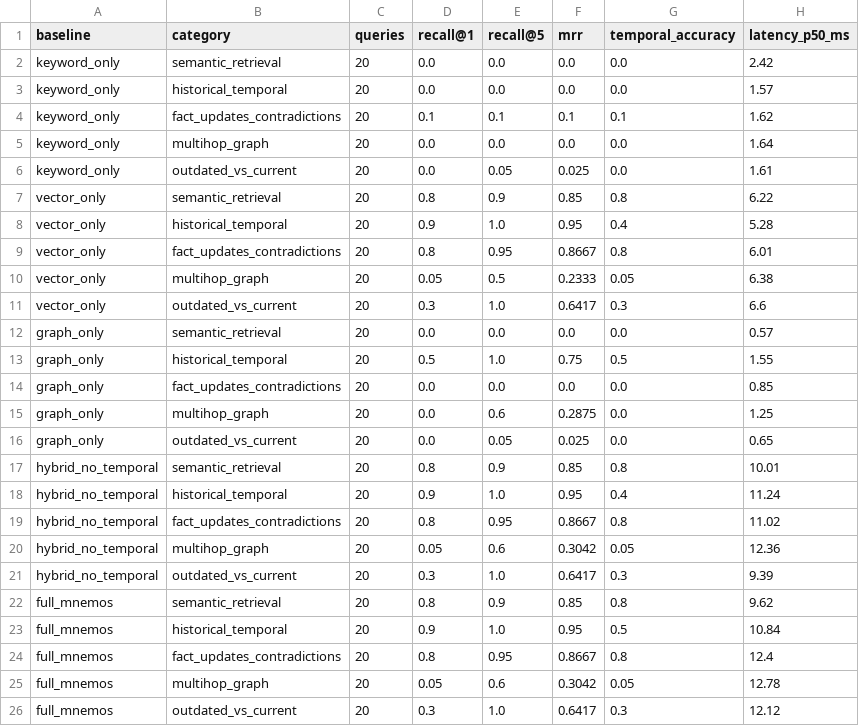
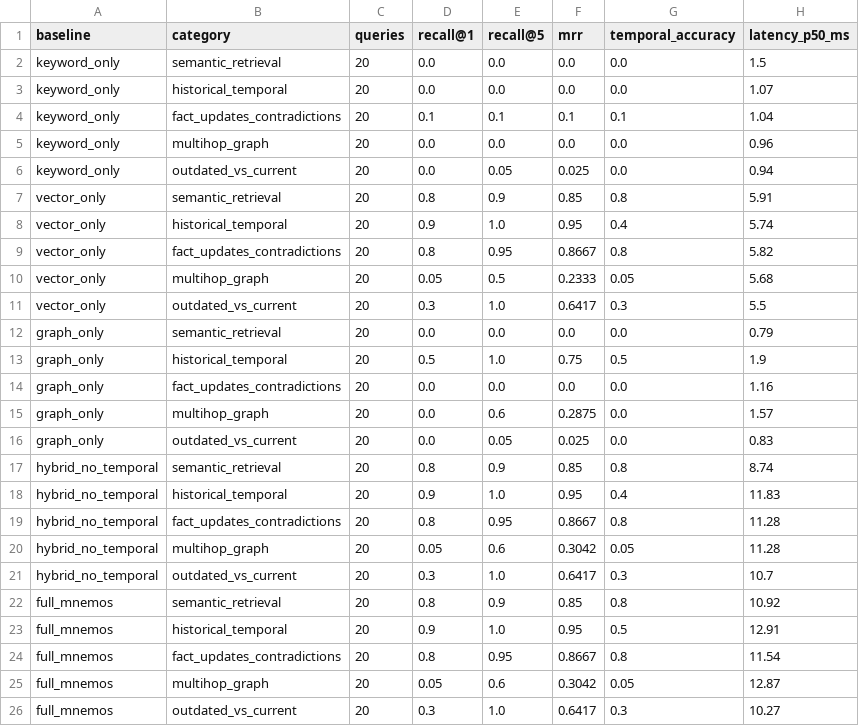
Before and after one commit to dheeraj25406/mnemos, a CSV file: benchmarks/results/benchmark_categories.csv, drawn as a sheet.

Commit message:
feat(temporal): validate temporal retrieval, fix detector literal matching, and export empirical benchmark

```diff
--- a/benchmarks/results/benchmark_categories.csv
+++ b/benchmarks/results/benchmark_categories.csv
@@ -1,26 +1,26 @@
 baseline,category,queries,recall@1,recall@5,mrr,temporal_accuracy,latency_p50_ms
-keyword_only,semantic_retrieval,20,0.0,0.0,0.0,0.0,2.42
-keyword_only,historical_temporal,20,0.0,0.0,0.0,0.0,1.57
-keyword_only,fact_updates_contradictions,20,0.1,0.1,0.1,0.1,1.62
-keyword_only,multihop_graph,20,0.0,0.0,0.0,0.0,1.64
-keyword_only,outdated_vs_current,20,0.0,0.05,0.025,0.0,1.61
-vector_only,semantic_retrieval,20,0.8,0.9,0.85,0.8,6.22
-vector_only,historical_temporal,20,0.9,1.0,0.95,0.4,5.28
-vector_only,fact_updates_contradictions,20,0.8,0.95,0.8667,0.8,6.01
-vector_only,multihop_graph,20,0.05,0.5,0.2333,0.05,6.38
-vector_only,outdated_vs_current,20,0.3,1.0,0.6417,0.3,6.6
-graph_only,semantic_retrieval,20,0.0,0.0,0.0,0.0,0.57
-graph_only,historical_temporal,20,0.5,1.0,0.75,0.5,1.55
-graph_only,fact_updates_contradictions,20,0.0,0.0,0.0,0.0,0.85
-graph_only,multihop_graph,20,0.0,0.6,0.2875,0.0,1.25
-graph_only,outdated_vs_current,20,0.0,0.05,0.025,0.0,0.65
-hybrid_no_temporal,semantic_retrieval,20,0.8,0.9,0.85,0.8,10.01
-hybrid_no_temporal,historical_temporal,20,0.9,1.0,0.95,0.4,11.24
-hybrid_no_temporal,fact_updates_contradictions,20,0.8,0.95,0.8667,0.8,11.02
-hybrid_no_temporal,multihop_graph,20,0.05,0.6,0.3042,0.05,12.36
-hybrid_no_temporal,outdated_vs_current,20,0.3,1.0,0.6417,0.3,9.39
-full_mnemos,semantic_retrieval,20,0.8,0.9,0.85,0.8,9.62
-full_mnemos,historical_temporal,20,0.9,1.0,0.95,0.5,10.84
-full_mnemos,fact_updates_contradictions,20,0.8,0.95,0.8667,0.8,12.4
-full_mnemos,multihop_graph,20,0.05,0.6,0.3042,0.05,12.78
-full_mnemos,outdated_vs_current,20,0.3,1.0,0.6417,0.3,12.12
+keyword_only,semantic_retrieval,20,0.0,0.0,0.0,0.0,1.5
+keyword_only,historical_temporal,20,0.0,0.0,0.0,0.0,1.07
+keyword_only,fact_updates_contradictions,20,0.1,0.1,0.1,0.1,1.04
+keyword_only,multihop_graph,20,0.0,0.0,0.0,0.0,0.96
+keyword_only,outdated_vs_current,20,0.0,0.05,0.025,0.0,0.94
+vector_only,semantic_retrieval,20,0.8,0.9,0.85,0.8,5.91
+vector_only,historical_temporal,20,0.9,1.0,0.95,0.4,5.74
+vector_only,fact_updates_contradictions,20,0.8,0.95,0.8667,0.8,5.82
+vector_only,multihop_graph,20,0.05,0.5,0.2333,0.05,5.68
+vector_only,outdated_vs_current,20,0.3,1.0,0.6417,0.3,5.5
+graph_only,semantic_retrieval,20,0.0,0.0,0.0,0.0,0.79
+graph_only,historical_temporal,20,0.5,1.0,0.75,0.5,1.9
+graph_only,fact_updates_contradictions,20,0.0,0.0,0.0,0.0,1.16
+graph_only,multihop_graph,20,0.0,0.6,0.2875,0.0,1.57
+graph_only,outdated_vs_current,20,0.0,0.05,0.025,0.0,0.83
+hybrid_no_temporal,semantic_retrieval,20,0.8,0.9,0.85,0.8,8.74
+hybrid_no_temporal,historical_temporal,20,0.9,1.0,0.95,0.4,11.83
+hybrid_no_temporal,fact_updates_contradictions,20,0.8,0.95,0.8667,0.8,11.28
+hybrid_no_temporal,multihop_graph,20,0.05,0.6,0.3042,0.05,11.28
+hybrid_no_temporal,outdated_vs_current,20,0.3,1.0,0.6417,0.3,10.7
+full_mnemos,semantic_retrieval,20,0.8,0.9,0.85,0.8,10.92
+full_mnemos,historical_temporal,20,0.9,1.0,0.95,0.5,12.91
+full_mnemos,fact_updates_contradictions,20,0.8,0.95,0.8667,0.8,11.54
+full_mnemos,multihop_graph,20,0.05,0.6,0.3042,0.05,12.87
+full_mnemos,outdated_vs_current,20,0.3,1.0,0.6417,0.3,10.27
```
Also changed, not shown: benchmarks/results/benchmark_report.csv, 14 other files.
